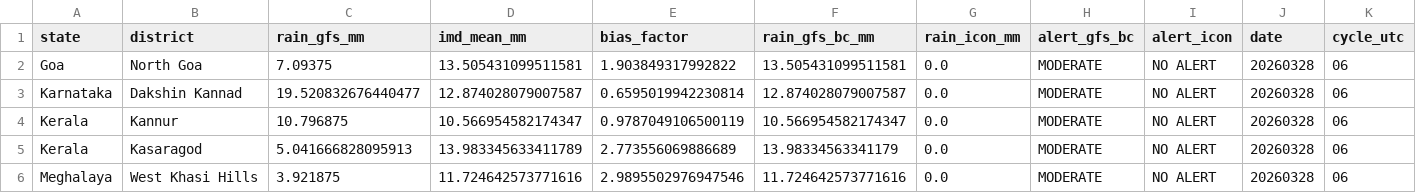
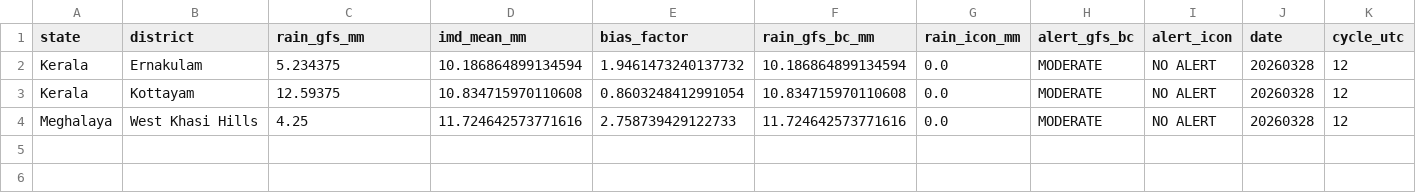
Before and after one commit to ajay2dhy/rainfall-dss, a CSV file: India_24h_GFS_IMD_ICON_ALERTS.csv, drawn as a sheet.

```diff
--- a/India_24h_GFS_IMD_ICON_ALERTS.csv
+++ b/India_24h_GFS_IMD_ICON_ALERTS.csv
@@ -1,6 +1,4 @@
 state,district,rain_gfs_mm,imd_mean_mm,bias_factor,rain_gfs_bc_mm,rain_icon_mm,alert_gfs_bc,alert_icon,date,cycle_utc
-Goa,North Goa,7.09375,13.505431099511581,1.903849317992822,13.505431099511581,0.0,MODERATE,NO ALERT,20260328,06
-Karnataka,Dakshin Kannad,19.520832676440477,12.874028079007587,0.6595019942230814,12.874028079007587,0.0,MODERATE,NO ALERT,20260328,06
-Kerala,Kannur,10.796875,10.566954582174347,0.9787049106500119,10.566954582174347,0.0,MODERATE,NO ALERT,20260328,06
-Kerala,Kasaragod,5.041666828095913,13.983345633411789,2.773556069886689,13.98334563341179,0.0,MODERATE,NO ALERT,20260328,06
-Meghalaya,West Khasi Hills,3.921875,11.724642573771616,2.9895502976947546,11.724642573771616,0.0,MODERATE,NO ALERT,20260328,06
+Kerala,Ernakulam,5.234375,10.186864899134594,1.9461473240137732,10.186864899134594,0.0,MODERATE,NO ALERT,20260328,12
+Kerala,Kottayam,12.59375,10.834715970110608,0.8603248412991054,10.834715970110608,0.0,MODERATE,NO ALERT,20260328,12
+Meghalaya,West Khasi Hills,4.25,11.724642573771616,2.758739429122733,11.724642573771616,0.0,MODERATE,NO ALERT,20260328,12
```
Also changed, not shown: India_24h_GFS_IMD_ICON_Rainfall.csv.
